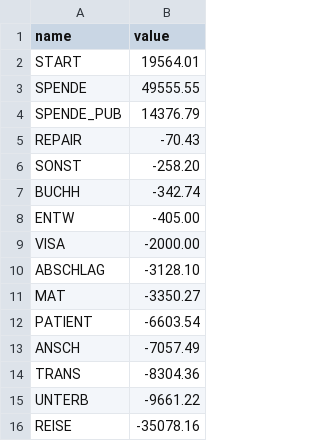
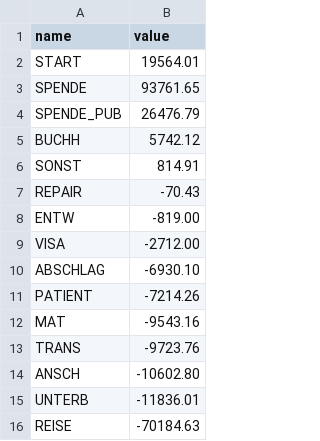
Before and after one commit to TonyFord/sumbawangamedprojekt, a CSV file: Finanzen/2019/waterfall.csv, drawn as a sheet.

```diff
--- a/Finanzen/2019/waterfall.csv
+++ b/Finanzen/2019/waterfall.csv
@@ -2,15 +2,15 @@ name,value
 START,  19564.01
-SPENDE,  49555.55
-SPENDE_PUB,  14376.79
+SPENDE,  93761.65
+SPENDE_PUB,  26476.79
+BUCHH,   5742.12
+SONST,    814.91
 REPAIR,    -70.43
-SONST,   -258.20
-BUCHH,   -342.74
-ENTW,   -405.00
-VISA,  -2000.00
-ABSCHLAG,  -3128.10
-MAT,  -3350.27
-PATIENT,  -6603.54
-ANSCH,  -7057.49
-TRANS,  -8304.36
-UNTERB,  -9661.22
-REISE, -35078.16
+ENTW,   -819.00
+VISA,  -2712.00
+ABSCHLAG,  -6930.10
+PATIENT,  -7214.26
+MAT,  -9543.16
+TRANS,  -9723.76
+ANSCH, -10602.80
+UNTERB, -11836.01
+REISE, -70184.63
```
Also changed, not shown: Finanzen/2019/1440602.csv, Finanzen/2019/Barkasse.csv, 23 other files.
